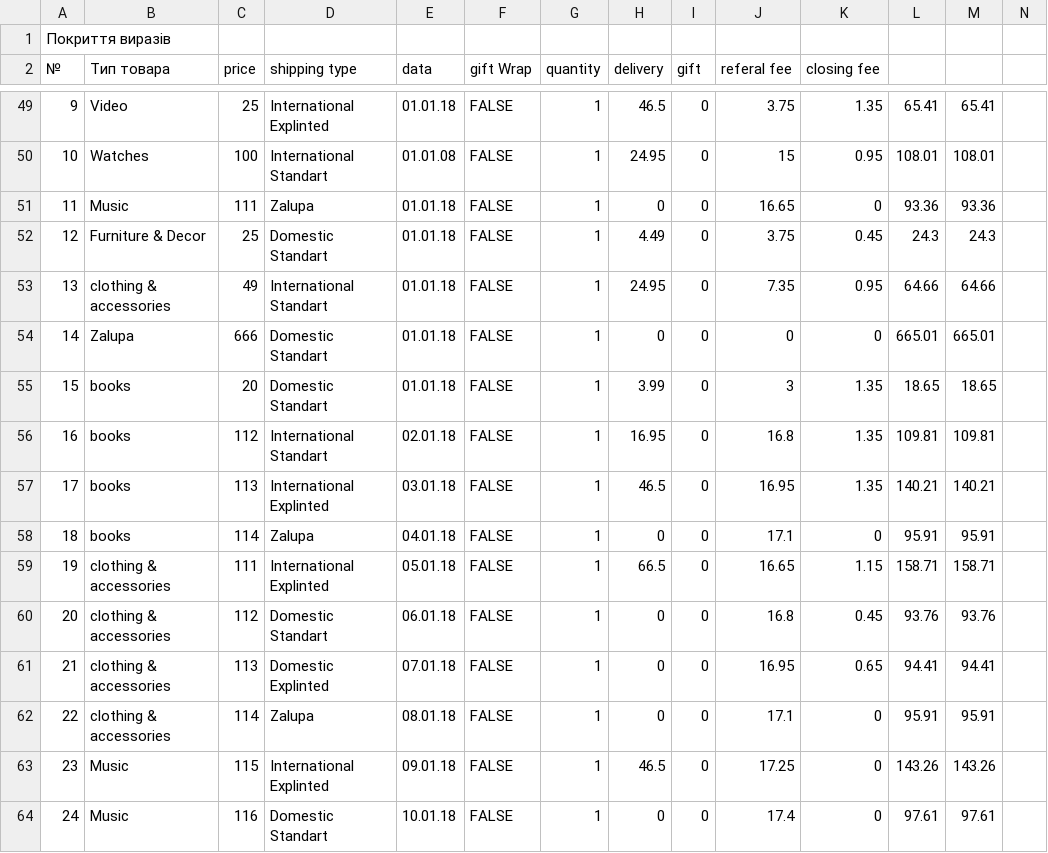
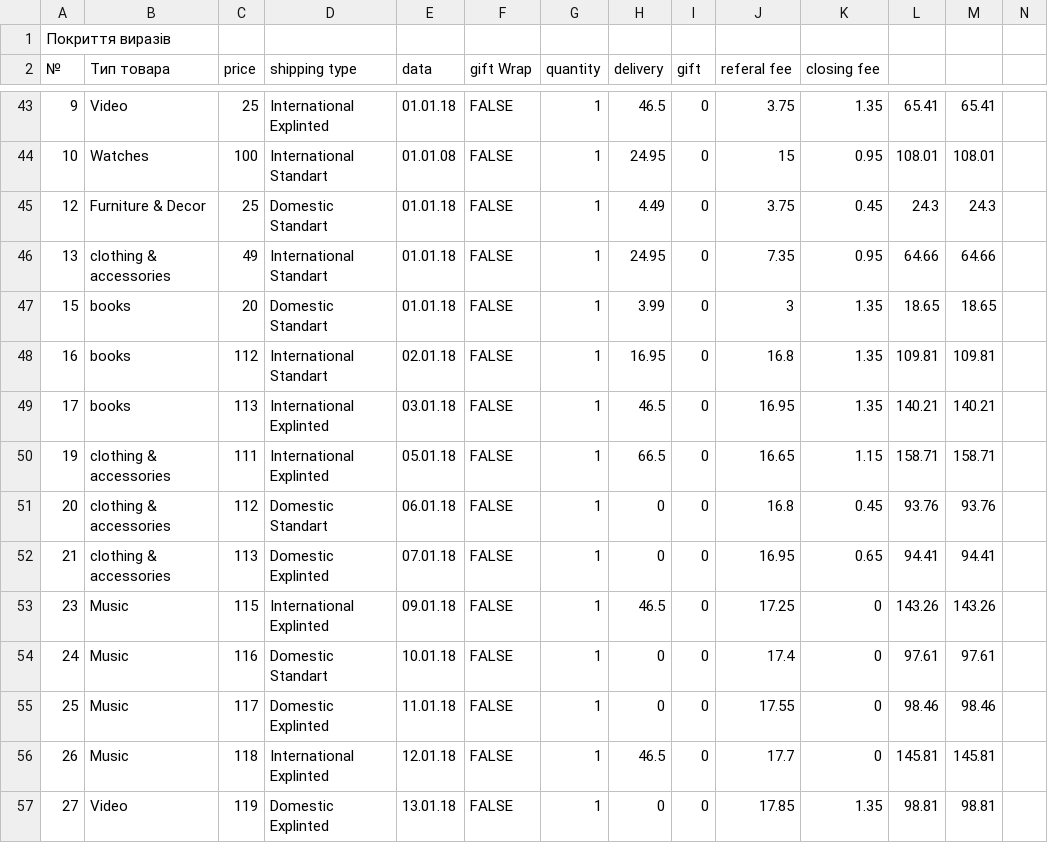
Before and after one commit to BartWeyder/Temporary, a CSV file: CodeGenerator/WhiteBox.csv, drawn as a sheet; only a part is shown, gaps mark what is left out; the shorter side is filled out with more unchanged rows; rows hold the shown columns only; the diff covers the shown part only; the diff names each change by its address in the sheet, - before the commit and + after, or states it on an @@ line.

```diff
--- a/CodeGenerator/WhiteBox.csv
+++ b/CodeGenerator/WhiteBox.csv
-row 51: 11 | Music | 111 | Zalupa | 01.01.18 | FALSE | 1 | 0 | 0 | 16.65 | 0 | 93.36 | 93.36
-row 54: 14 | Zalupa | 666 | Domestic Standart | 01.01.18 | FALSE | 1 | 0 | 0 | 0 | 0 | 665.01 | 665.01
-row 58: 18 | books | 114 | Zalupa | 04.01.18 | FALSE | 1 | 0 | 0 | 17.1 | 0 | 95.91 | 95.91
-row 62: 22 | clothing & accessories | 114 | Zalupa | 08.01.18 | FALSE | 1 | 0 | 0 | 17.1 | 0 | 95.91 | 95.91
```
Also changed, not shown: 8 removed rows elsewhere in this file, 4 other files.
